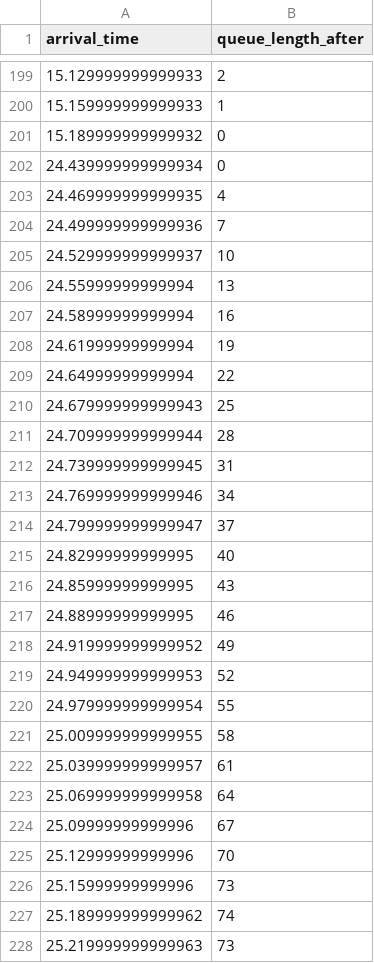
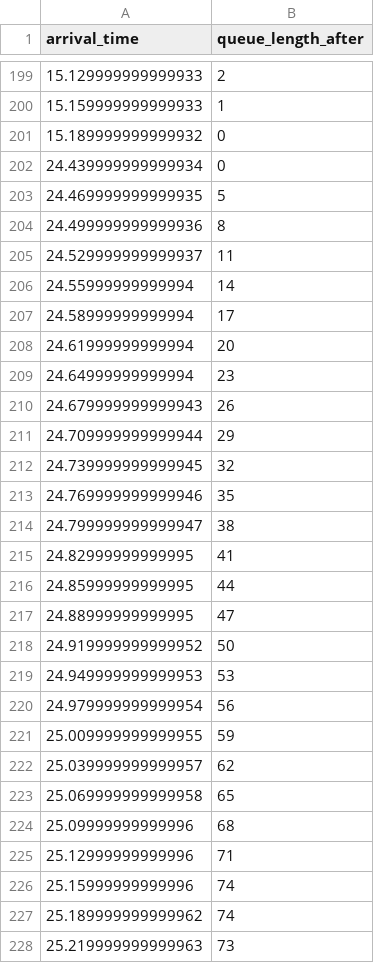
Before and after one commit to WxxW2002/atomoram, a CSV file: artifacts/csv/E5_burst_recovery.csv, drawn as a sheet; only a part is shown, gaps mark what is left out; the diff covers the shown part only.

```diff
--- a/artifacts/csv/E5_burst_recovery.csv
+++ b/artifacts/csv/E5_burst_recovery.csv
@@ -202,26 +202,26 @@ arrival_time,queue_length_after
 24.439999999999934,0
-24.469999999999935,4
-24.499999999999936,7
-24.529999999999937,10
-24.55999999999994,13
-24.58999999999994,16
-24.61999999999994,19
-24.64999999999994,22
-24.679999999999943,25
-24.709999999999944,28
-24.739999999999945,31
-24.769999999999946,34
-24.799999999999947,37
-24.82999999999995,40
-24.85999999999995,43
-24.88999999999995,46
-24.919999999999952,49
-24.949999999999953,52
-24.979999999999954,55
-25.009999999999955,58
-25.039999999999957,61
-25.069999999999958,64
-25.09999999999996,67
-25.12999999999996,70
-25.15999999999996,73
+24.469999999999935,5
+24.499999999999936,8
+24.529999999999937,11
+24.55999999999994,14
+24.58999999999994,17
+24.61999999999994,20
+24.64999999999994,23
+24.679999999999943,26
+24.709999999999944,29
+24.739999999999945,32
+24.769999999999946,35
+24.799999999999947,38
+24.82999999999995,41
+24.85999999999995,44
+24.88999999999995,47
+24.919999999999952,50
+24.949999999999953,53
+24.979999999999954,56
+25.009999999999955,59
+25.039999999999957,62
+25.069999999999958,65
+25.09999999999996,68
+25.12999999999996,71
+25.15999999999996,74
 25.189999999999962,74
```
Also changed, not shown: 24 edited cells elsewhere in this file, artifacts/csv/A1_bandwidth.csv, artifacts/csv/E3_sparsity_sweep.csv, 23 other files.
